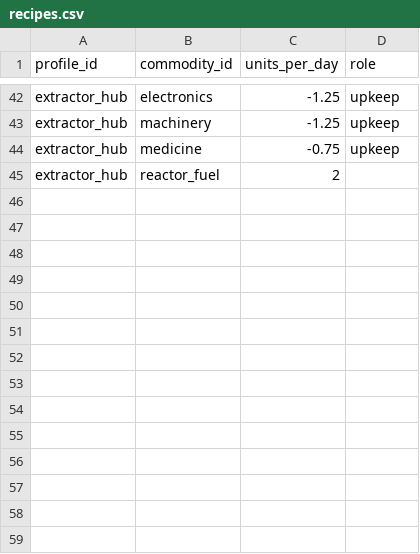
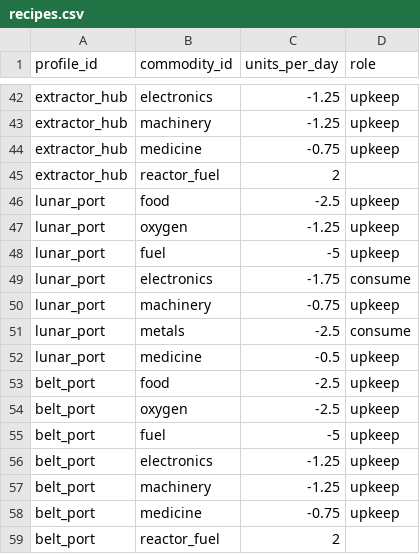
Before and after one commit to irigi/SpaceTrains, a CSV file: data/recipes/recipes.csv, drawn as a sheet; only a part is shown, gaps mark what is left out; the diff names each change by its address in the sheet, - before the commit and + after, or states it on an @@ line.

```diff
--- a/data/recipes/recipes.csv
+++ b/data/recipes/recipes.csv
+row 46: lunar_port | food | -2.5 | upkeep
+row 47: lunar_port | oxygen | -1.25 | upkeep
+row 48: lunar_port | fuel | -5 | upkeep
+row 49: lunar_port | electronics | -1.75 | consume
+row 50: lunar_port | machinery | -0.75 | upkeep
+row 51: lunar_port | metals | -2.5 | consume
+row 52: lunar_port | medicine | -0.5 | upkeep
+row 53: belt_port | food | -2.5 | upkeep
+row 54: belt_port | oxygen | -2.5 | upkeep
+row 55: belt_port | fuel | -5 | upkeep
+row 56: belt_port | electronics | -1.25 | upkeep
+row 57: belt_port | machinery | -1.25 | upkeep
+row 58: belt_port | medicine | -0.75 | upkeep
+row 59: belt_port | reactor_fuel | 2
```
Also changed, not shown: data/economy/households.csv, data/economy/surface_markets.csv, 22 other files.
